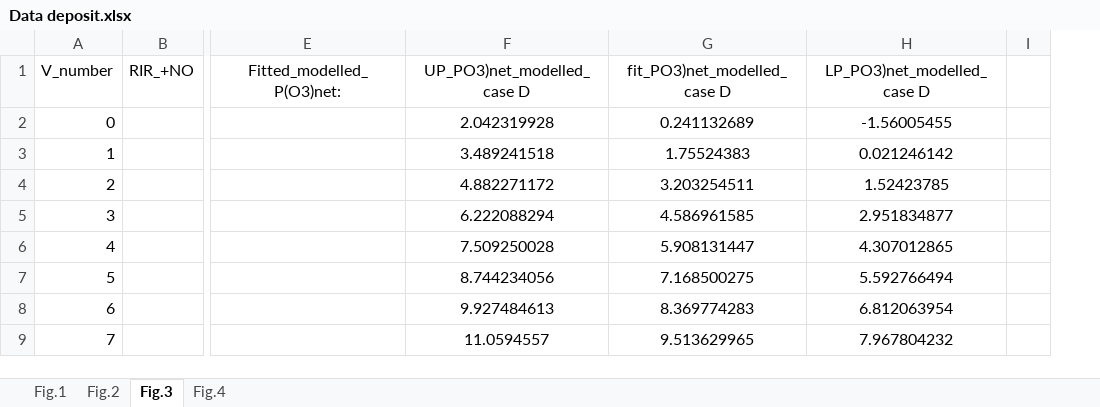
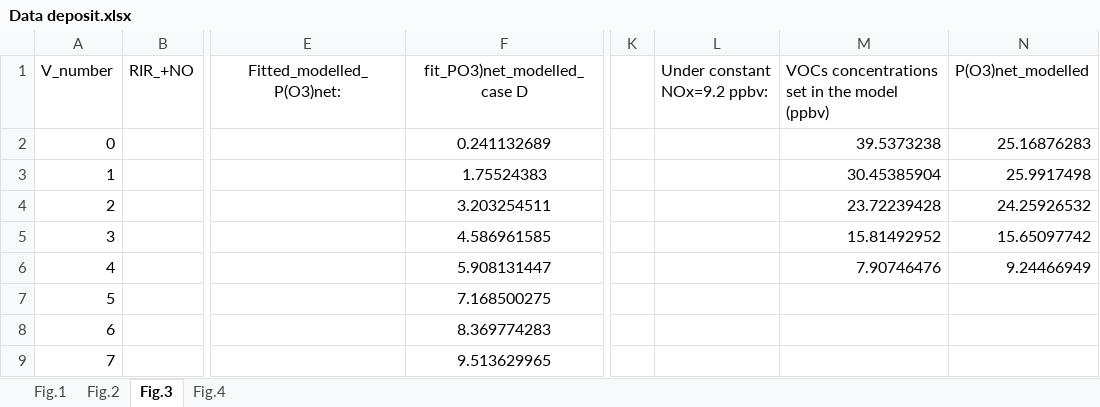
Before and after one commit to junner15/Assessment-of-ozone-formation-sensitivity-and-possible-bias-analysis-, an Excel workbook: Data deposit.xlsx, sheet Fig.3, drawn as a sheet; only a part is shown, gaps mark what is left out; values as stored, in another font and other column widths than the file's, no borders; removed rows and columns are numbered as before the commit, all else as after; the diff names each change by its address in the sheet, - before the commit and + after, or states it on an @@ line.

Commit message:
Assessment of ozone formation sensitivity and possible bias analysis (data deposit)
Here is the data depist for the article "Assessment of ozone formation sensitivity and possible bias analysis in an urban ambient environment using a direct measurement technique"

```diff
--- a/Data deposit.xlsx (sheet Fig.3)
+++ b/Data deposit.xlsx (sheet Fig.3)
-column F (UP_PO3)net_modelled_case D), rows 2-9: 2.042319928 | 3.489241518 | 4.882271172 | 6.222088294 | 7.509250028 | 8.744234056 | 9.927484613 | 11.0594557
-column H (LP_PO3)net_modelled_case D), rows 2-9: -1.56005455 | 0.021246142 | 1.52423785 | 2.951834877 | 4.307012865 | 5.592766494 | 6.812063954 | 7.967804232
-column I, empty
+column K, empty
+column L (Under constant NOx=9.2 ppbv:), empty
+column M, rows 1-6: VOCs concentrations set in the model (ppbv) | 39.5373238 | 30.45385904 | 23.72239428 | 15.81492952 | 7.90746476
+column N (P(O3)net_modelled), rows 2-6: 25.16876283 | 25.9917498 | 24.25926532 | 15.65097742 | 9.24466949
```
